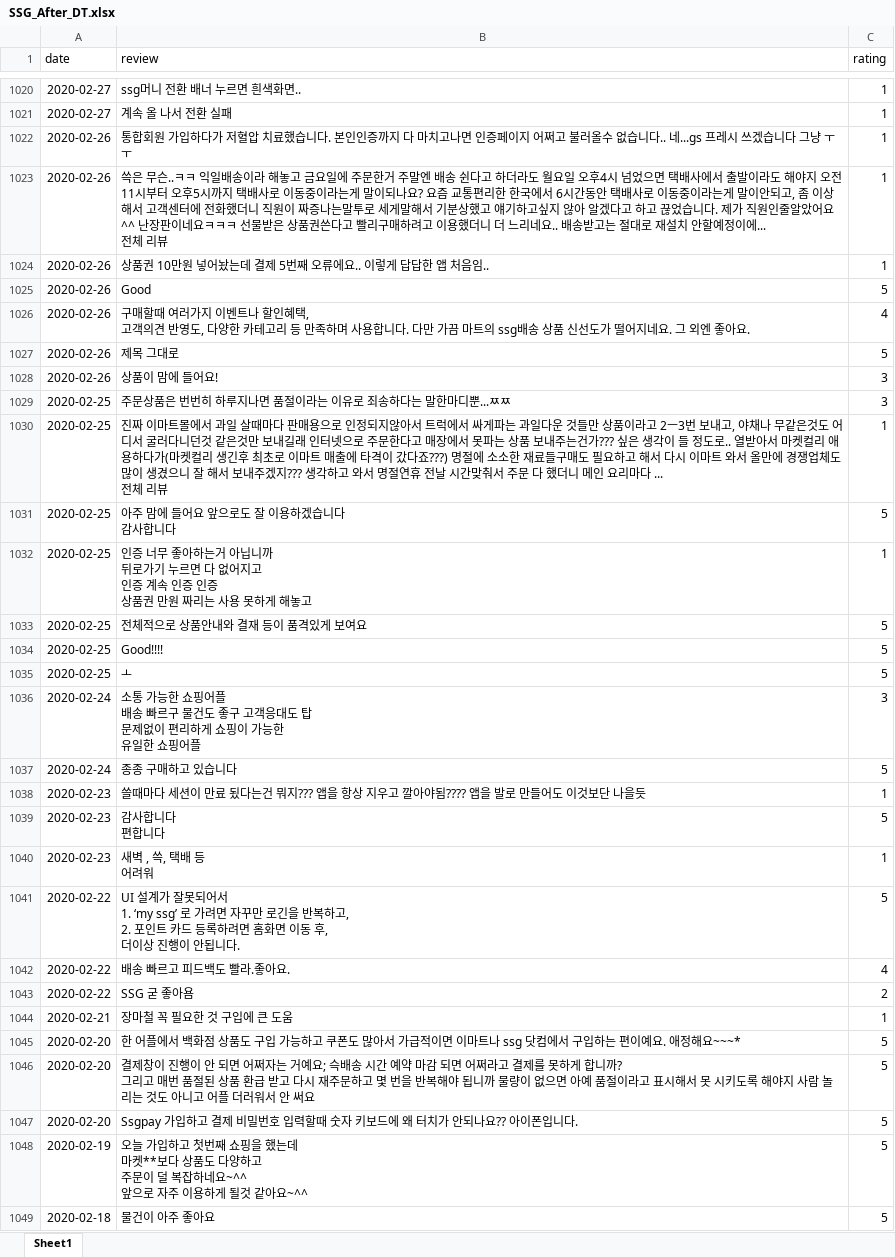
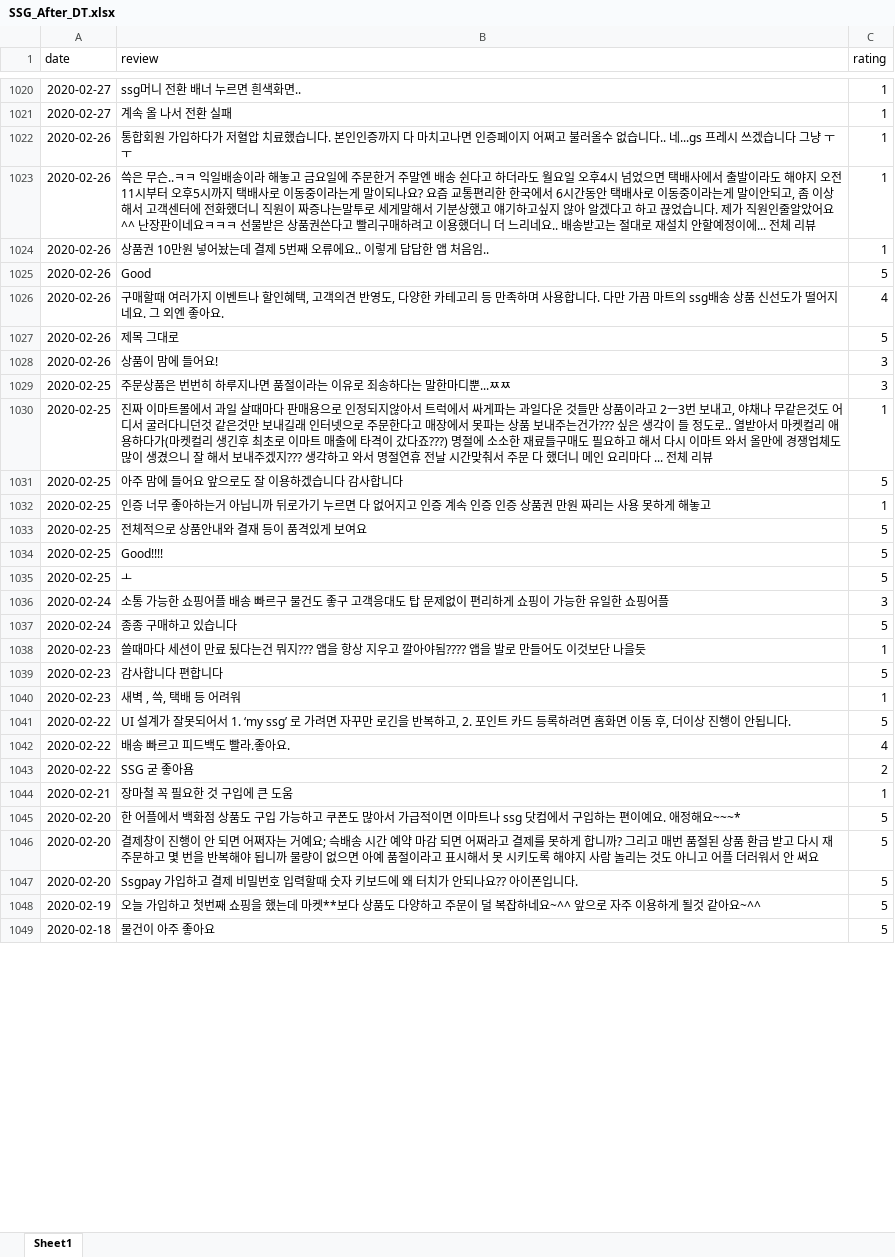
Before and after one commit to Lukaid/NLP_Review_Classifier, an Excel workbook: 1_Data_Crawling/Digital_Transformation/SSG_After_DT.xlsx, sheet Sheet1, drawn as a sheet; only a part is shown, gaps mark what is left out; values as stored, in another font and other column widths than the file's, no borders; ↵ is a line break in a cell; the diff covers the shown part only; the diff names each change by its address in the sheet, - before the commit and + after, or states it on an @@ line.

```diff
--- a/1_Data_Crawling/Digital_Transformation/SSG_After_DT.xlsx (sheet Sheet1)
+++ b/1_Data_Crawling/Digital_Transformation/SSG_After_DT.xlsx (sheet Sheet1)
-B1023 (review): …체 리뷰
+B1023 (review): …체 리뷰
-B1026 (review): …좋아요.
+B1026 (review): …좋아요.
-B1030 (review): …체 리뷰
+B1030 (review): …체 리뷰
-B1031 (review): 아주 맘에 들어요 앞으로도 잘 이용하겠습니다 ↵ 감사합니다
+B1031 (review): 아주 맘에 들어요 앞으로도 잘 이용하겠습니다 감사합니다
-B1032 (review): …해놓고
+B1032 (review): …해놓고
-B1036 (review): …쇼핑어플
+B1036 (review): …쇼핑어플
-B1039 (review): 감사합니다 ↵ 편합니다
+B1039 (review): 감사합니다 편합니다
-B1040 (review): 새벽 , 쓱, 택배 등 ↵ 어려워
+B1040 (review): 새벽 , 쓱, 택배 등 어려워
-B1041 (review): …됩니다.
+B1041 (review): …됩니다.
-B1046 (review): …안 써요
+B1046 (review): …안 써요
-B1048 (review): …같아요~^^
+B1048 (review): …같아요~^^
```
Also changed, not shown: 268 edited cells elsewhere in this sheet, 1_Data_Crawling/Digital_Transformation/LotteOn_After_DT.xlsx, 1_Data_Crawling/Digital_Transformation/LotteOn_Before_DT.xlsx, 13 other files.
